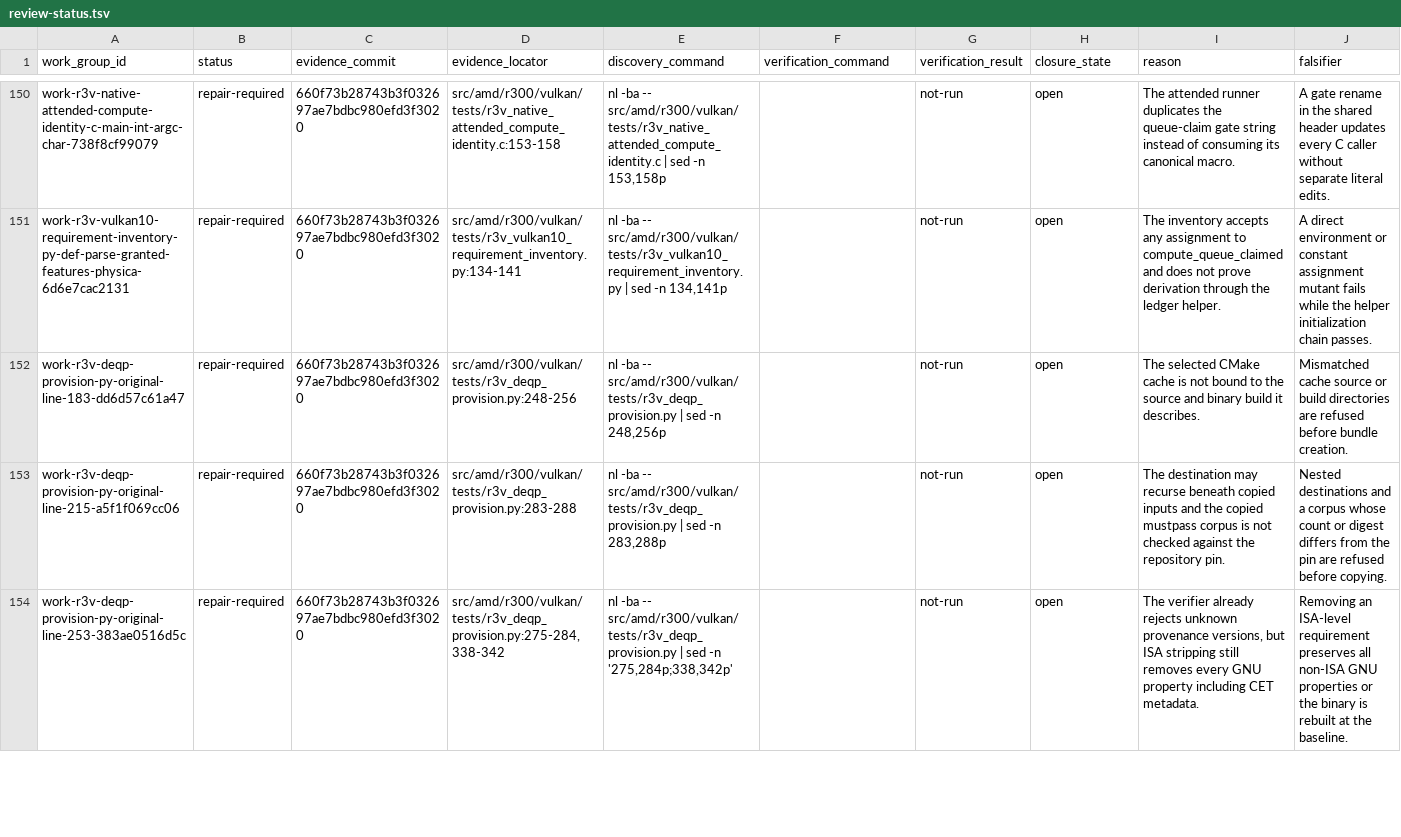
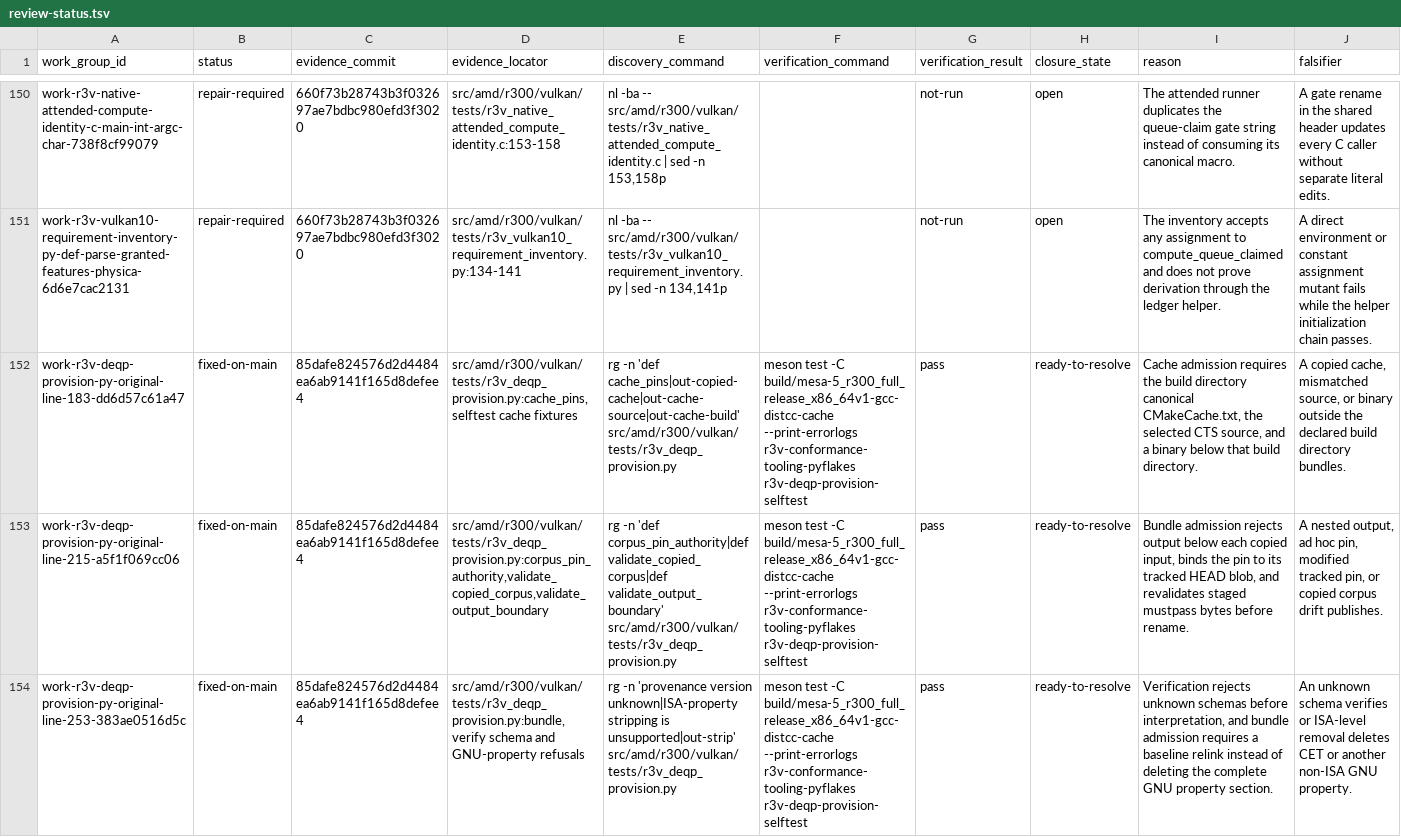
Before and after one commit to Oichkatzelesfrettschen/mesa-26-gororoba, a TSV file: build-infra/docs/review-thread-clusters/unresolved-review-thread-corpus-4b965810d471/review-status.tsv, drawn as a sheet; only a part is shown, gaps mark what is left out; the diff covers the shown part only; the diff names each change by its address in the sheet, - before the commit and + after, or states it on an @@ line.

```diff
--- a/build-infra/docs/review-thread-clusters/unresolved-review-thread-corpus-4b965810d471/review-status.tsv
+++ b/build-infra/docs/review-thread-clusters/unresolved-review-thread-corpus-4b965810d471/review-status.tsv
-B152:B154 (status): repair-required
+B152:B154 (status): fixed-on-main
-C152:C154 (evidence_commit): 660f73b28743b3f032697ae7bdbc980efd3f3020
+C152:C154 (evidence_commit): 85dafe824576d2d4484ea6ab9141f165d8defee4
-D152 (evidence_locator): src/amd/r300/vulkan/tests/r3v_deqp_provision.py:248-256
+D152 (evidence_locator): src/amd/r300/vulkan/tests/r3v_deqp_provision.py:cache_pins,selftest cache fixtures
-E152 (discovery_command): nl -ba -- src/amd/r300/vulkan/tests/r3v_deqp_provision.py | sed -n 248,256p
+E152 (discovery_command): rg -n 'def cache_pins|out-copied-cache|out-cache-source|out-cache-build' src/amd/r300/vulkan/tests/r3v_deqp_provision.py
-F152:F154 (verification_command): (empty)
+F152:F154 (verification_command): meson test -C build/mesa-5_r300_full_release_x86_64v1-gcc-distcc-cache --print-errorlogs r3v-conformance-tooling-pyflakes r3v-deqp-provision-selftest
-G152:G154 (verification_result): not-run
+G152:G154 (verification_result): pass
-H152:H154 (closure_state): open
+H152:H154 (closure_state): ready-to-resolve
-I152 (reason): The selected CMake cache is not bound to the source and binary build it describes.
+I152 (reason): Cache admission requires the build directory canonical CMakeCache.txt, the selected CTS source, and a binary below that build directory.
-J152 (falsifier): Mismatched cache source or build directories are refused before bundle creation.
+J152 (falsifier): A copied cache, mismatched source, or binary outside the declared build directory bundles.
-D153 (evidence_locator): src/amd/r300/vulkan/tests/r3v_deqp_provision.py:283-288
+D153 (evidence_locator): src/amd/r300/vulkan/tests/r3v_deqp_provision.py:corpus_pin_authority,validate_copied_corpus,validate_output_boundary
-E153 (discovery_command): nl -ba -- src/amd/r300/vulkan/tests/r3v_deqp_provision.py | sed -n 283,288p
+E153 (discovery_command): rg -n 'def corpus_pin_authority|def validate_copied_corpus|def validate_output_boundary' src/amd/r300/vulkan/tests/r3v_deqp_provision.py
-I153 (reason): The destination may recurse beneath copied inputs and the copied mustpass corpus is not checked against the repository pin.
+I153 (reason): Bundle admission rejects output below each copied input, binds the pin to its tracked HEAD blob, and revalidates staged mustpass bytes before rename.
-J153 (falsifier): Nested destinations and a corpus whose count or digest differs from the pin are refused before copying.
+J153 (falsifier): A nested output, ad hoc pin, modified tracked pin, or copied corpus drift publishes.
-D154 (evidence_locator): src/amd/r300/vulkan/tests/r3v_deqp_provision.py:275-284,338-342
+D154 (evidence_locator): src/amd/r300/vulkan/tests/r3v_deqp_provision.py:bundle,verify schema and GNU-property refusals
-E154 (discovery_command): nl -ba -- src/amd/r300/vulkan/tests/r3v_deqp_provision.py | sed -n '275,284p;338,342p'
+E154 (discovery_command): rg -n 'provenance version unknown|ISA-property stripping is unsupported|out-strip' src/amd/r300/vulkan/tests/r3v_deqp_provision.py
-I154 (reason): The verifier already rejects unknown provenance versions, but ISA stripping still removes every GNU property including CET metadata.
+I154 (reason): Verification rejects unknown schemas before interpretation, and bundle admission requires a baseline relink instead of deleting the complete GNU property section.
-J154 (falsifier): Removing an ISA-level requirement preserves all non-ISA GNU properties or the binary is rebuilt at the baseline.
+J154 (falsifier): An unknown schema verifies or ISA-level removal deletes CET or another non-ISA GNU property.
```
Also changed, not shown: 79 edited cells elsewhere in this file, 3 other files.
